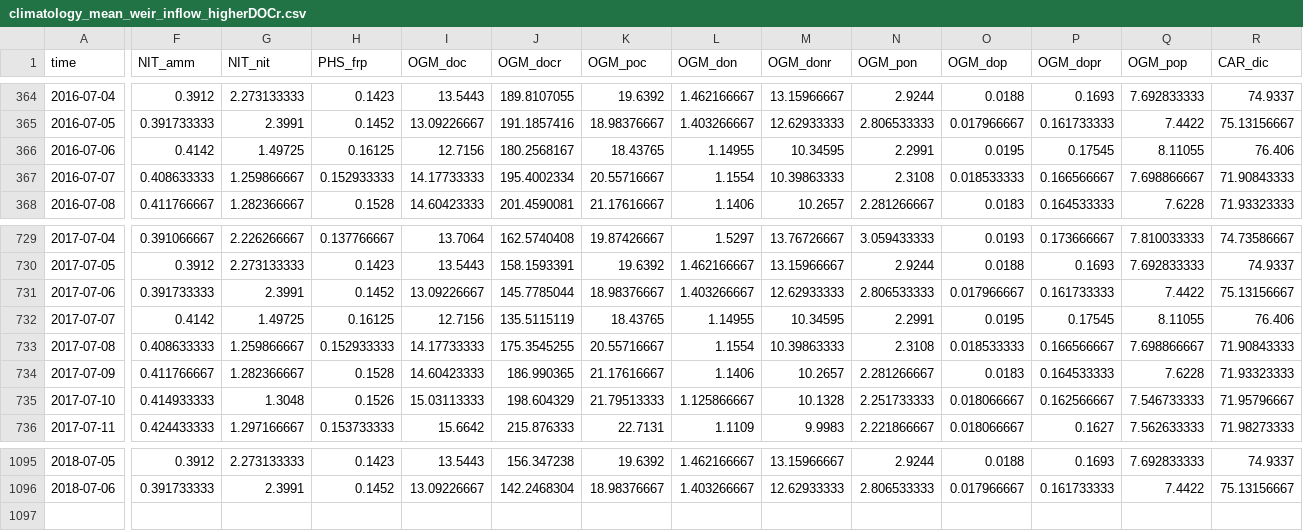
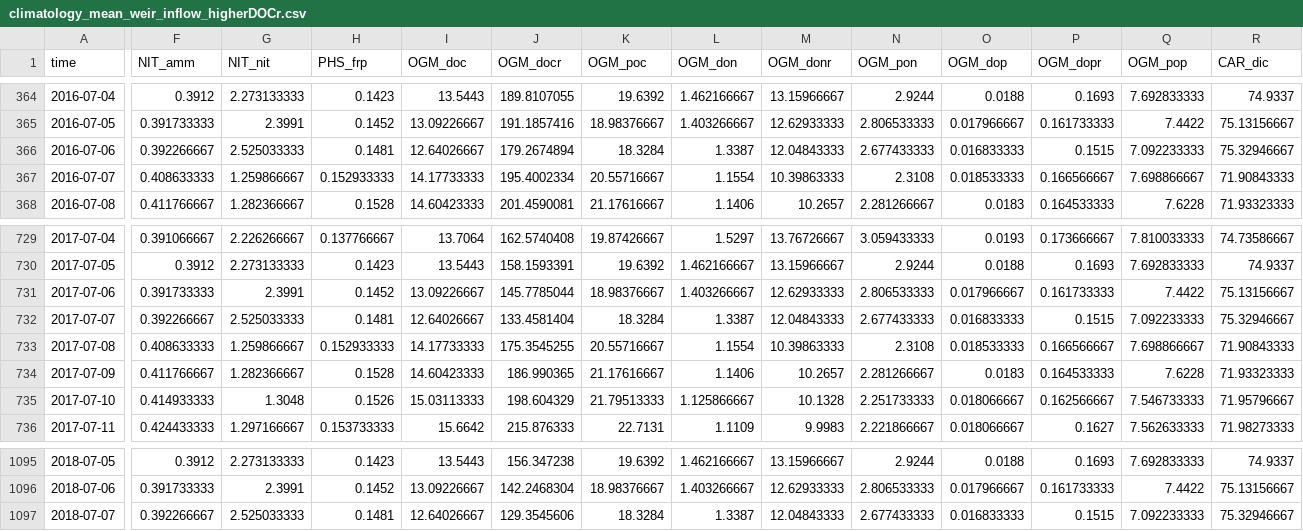
Before and after one commit to melofton/FCR-GLM-AED-Forecasting, a CSV file: FCR_2013_2019GLMHistoricalRun_GLMv3beta/inputs/climatology_mean_weir_inflow_higherDOCr.csv, drawn as a sheet; only a part is shown, gaps mark what is left out; rows hold the shown columns only; the diff covers the shown part only; the diff names each change by its address in the sheet, - before the commit and + after, or states it on an @@ line.

Commit message:
updated the climatology to check DOC addition

```diff
--- a/FCR_2013_2019GLMHistoricalRun_GLMv3beta/inputs/climatology_mean_weir_inflow_higherDOCr.csv
+++ b/FCR_2013_2019GLMHistoricalRun_GLMv3beta/inputs/climatology_mean_weir_inflow_higherDOCr.csv
-F366 (NIT_amm): 0.4142
+F366 (NIT_amm): 0.392266667
-G366 (NIT_nit): 1.49725
+G366 (NIT_nit): 2.525033333
-H366 (PHS_frp): 0.16125
+H366 (PHS_frp): 0.1481
-I366 (OGM_doc): 12.7156
+I366 (OGM_doc): 12.64026667
-J366 (OGM_docr): 180.2568167
+J366 (OGM_docr): 179.2674894
-K366 (OGM_poc): 18.43765
+K366 (OGM_poc): 18.3284
-L366 (OGM_don): 1.14955
+L366 (OGM_don): 1.3387
-M366 (OGM_donr): 10.34595
+M366 (OGM_donr): 12.04843333
-N366 (OGM_pon): 2.2991
+N366 (OGM_pon): 2.677433333
-O366 (OGM_dop): 0.0195
+O366 (OGM_dop): 0.016833333
-P366 (OGM_dopr): 0.17545
+P366 (OGM_dopr): 0.1515
-Q366 (OGM_pop): 8.11055
+Q366 (OGM_pop): 7.092233333
-R366 (CAR_dic): 76.406
+R366 (CAR_dic): 75.32946667
-F732 (NIT_amm): 0.4142
+F732 (NIT_amm): 0.392266667
-G732 (NIT_nit): 1.49725
+G732 (NIT_nit): 2.525033333
-H732 (PHS_frp): 0.16125
+H732 (PHS_frp): 0.1481
-I732 (OGM_doc): 12.7156
+I732 (OGM_doc): 12.64026667
-J732 (OGM_docr): 135.5115119
+J732 (OGM_docr): 133.4581404
-K732 (OGM_poc): 18.43765
+K732 (OGM_poc): 18.3284
-L732 (OGM_don): 1.14955
+L732 (OGM_don): 1.3387
-M732 (OGM_donr): 10.34595
+M732 (OGM_donr): 12.04843333
-N732 (OGM_pon): 2.2991
+N732 (OGM_pon): 2.677433333
-O732 (OGM_dop): 0.0195
+O732 (OGM_dop): 0.016833333
-P732 (OGM_dopr): 0.17545
+P732 (OGM_dopr): 0.1515
-Q732 (OGM_pop): 8.11055
+Q732 (OGM_pop): 7.092233333
-R732 (CAR_dic): 76.406
+R732 (CAR_dic): 75.32946667
+row 1097: 2018-07-07 | 0.392266667 | 2.525033333 | 0.1481 | 12.64026667 | 129.3545606 | 18.3284 | 1.3387 | 12.04843333 | 2.677433333 | 0.016833333 | 0.1515 | 7.092233333 | 75.32946667
```
Also changed, not shown: 2 edited cells elsewhere in this file, 2 other files.
